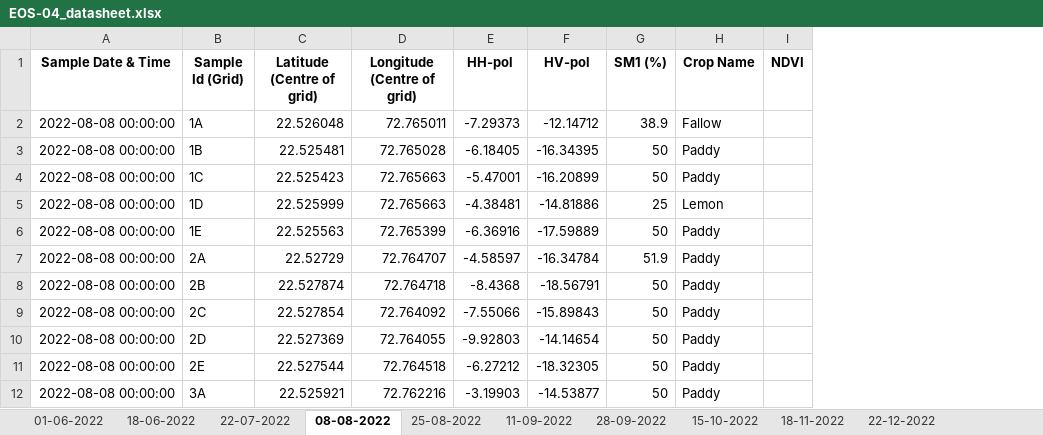
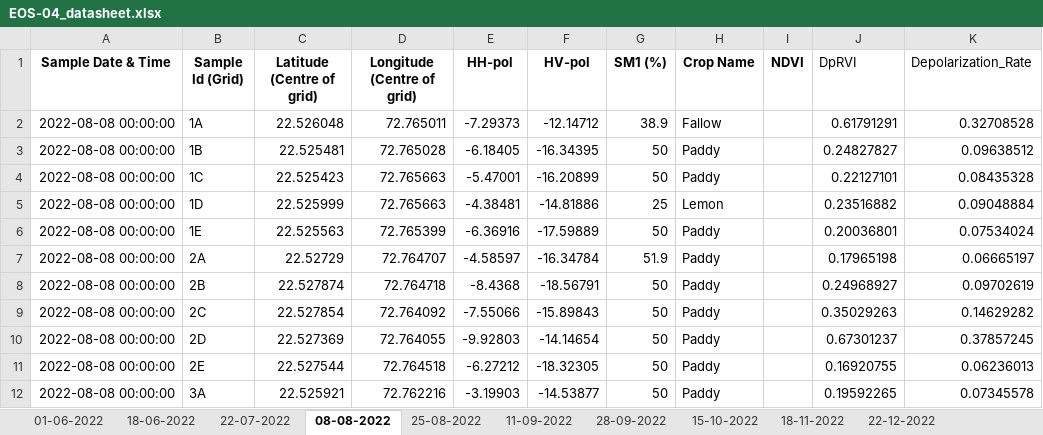
Before and after one commit to ApexLegend007/sar-soil-moisture-pi, an Excel workbook: experiments/classification_new_data/data/EOS-04_datasheet.xlsx, sheet 08-08-2022, drawn as a sheet; only a part is shown; values as stored, in another font and other column widths than the file's, no borders; the diff names each change by its address in the sheet, - before the commit and + after, or states it on an @@ line.

```diff
--- a/experiments/classification_new_data/data/EOS-04_datasheet.xlsx (sheet 08-08-2022)
+++ b/experiments/classification_new_data/data/EOS-04_datasheet.xlsx (sheet 08-08-2022)
+column J (DpRVI), rows 2-12: 0.61791291 | 0.24827827 | 0.22127101 | 0.23516882 | 0.20036801 | 0.17965198 | 0.24968927 | 0.35029263 | 0.67301237 | 0.16920755 | 0.19592265
+column K (Depolarization_Rate), rows 2-12: 0.32708528 | 0.09638512 | 0.08435328 | 0.09048884 | 0.07534024 | 0.06665197 | 0.09702619 | 0.14629282 | 0.37857245 | 0.06236013 | 0.07345578
```
Also changed, not shown: sheet 22-07-2022, sheet 31-07-23, sheet 14-07-23, sheet 25-08-2022, sheet 28-09-2022, sheet 11-09-2022, 13 more sheets, experiments/classification_new_data/data/sentinel-1.xlsx, 3 other files.
